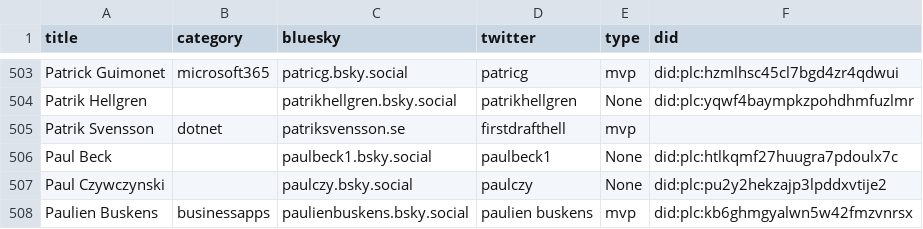
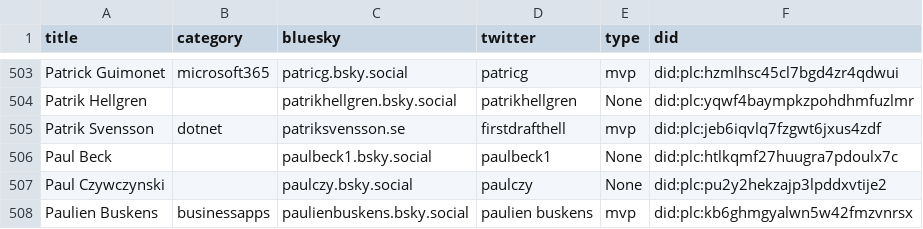
Before and after one commit to plemich/bluesky, a CSV file: website/static/profiles.csv, drawn as a sheet; only a part is shown, gaps mark what is left out.

```diff
--- a/website/static/profiles.csv
+++ b/website/static/profiles.csv
@@ -508,3 +508,3 @@
 "Patrik Hellgren",,"patrikhellgren.bsky.social","patrikhellgren","None","did:plc:yqwf4baympkzpohdhmfuzlmr"
-"Patrik Svensson","dotnet","patriksvensson.se","firstdrafthell","mvp",
+"Patrik Svensson","dotnet","patriksvensson.se","firstdrafthell","mvp","did:plc:jeb6iqvlq7fzgwt6jxus4zdf"
 "Paul Beck",,"paulbeck1.bsky.social","paulbeck1","None","did:plc:htlkqmf27huugra7pdoulx7c"
```
Also changed, not shown: 1 other file.
